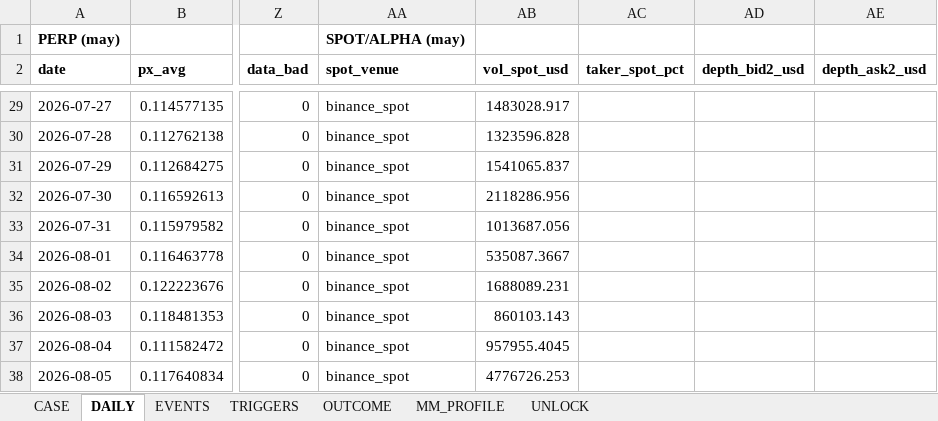
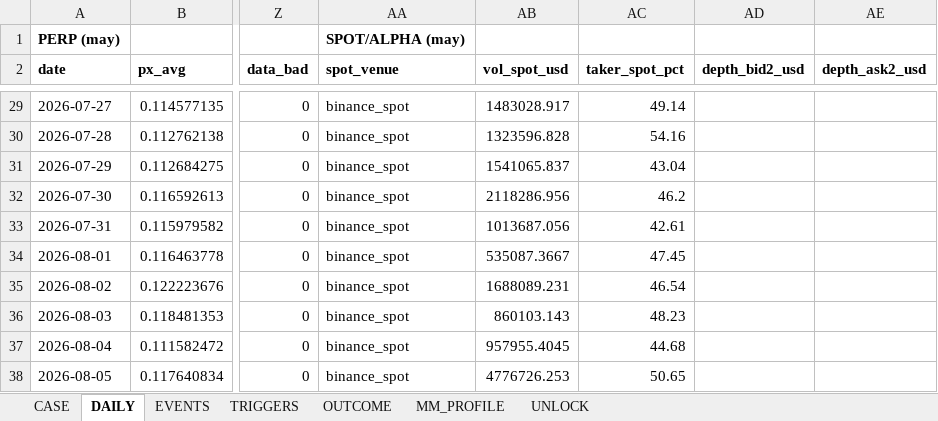
Before and after one commit to Tienbui228/whale_data, an Excel workbook: docs/case_files/CASE_ZBT.xlsx, sheet DAILY, drawn as a sheet; only a part is shown, gaps mark what is left out; values as stored, in another font and other column widths than the file's, no borders; the diff covers the shown part only; the diff names each change by its address in the sheet, - before the commit and + after, or states it on an @@ line.

```diff
--- a/docs/case_files/CASE_ZBT.xlsx (sheet DAILY)
+++ b/docs/case_files/CASE_ZBT.xlsx (sheet DAILY)
-AC29 (taker_spot_pct): (empty)
+AC29 (taker_spot_pct): 49.14
-AC30 (taker_spot_pct): (empty)
+AC30 (taker_spot_pct): 54.16
-AC31 (taker_spot_pct): (empty)
+AC31 (taker_spot_pct): 43.04
-AC32 (taker_spot_pct): (empty)
+AC32 (taker_spot_pct): 46.2
-AC33 (taker_spot_pct): (empty)
+AC33 (taker_spot_pct): 42.61
-AC34 (taker_spot_pct): (empty)
+AC34 (taker_spot_pct): 47.45
-AC35 (taker_spot_pct): (empty)
+AC35 (taker_spot_pct): 46.54
-AC36 (taker_spot_pct): (empty)
+AC36 (taker_spot_pct): 48.23
-AC37 (taker_spot_pct): (empty)
+AC37 (taker_spot_pct): 44.68
-AC38 (taker_spot_pct): (empty)
+AC38 (taker_spot_pct): 50.65
```
Also changed, not shown: 26 edited cells elsewhere in this sheet, 2 other files.
